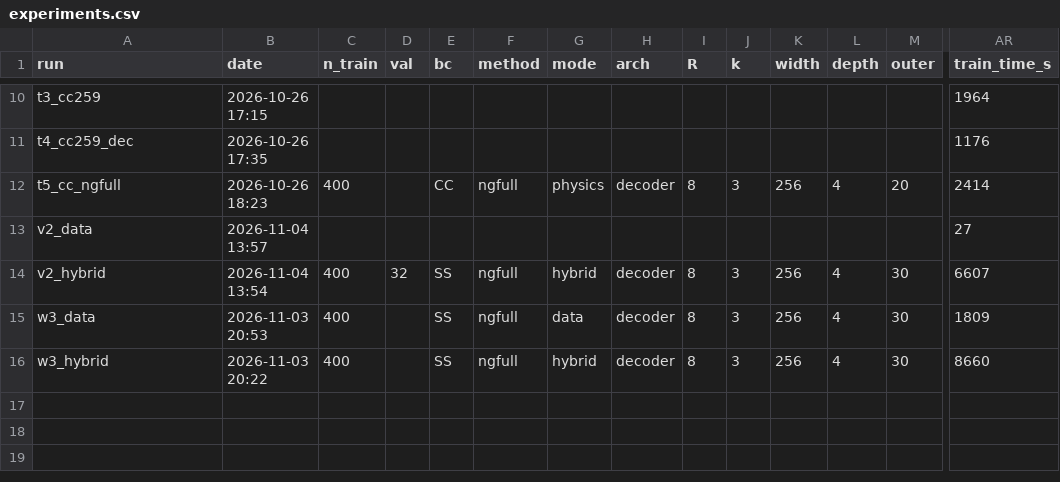
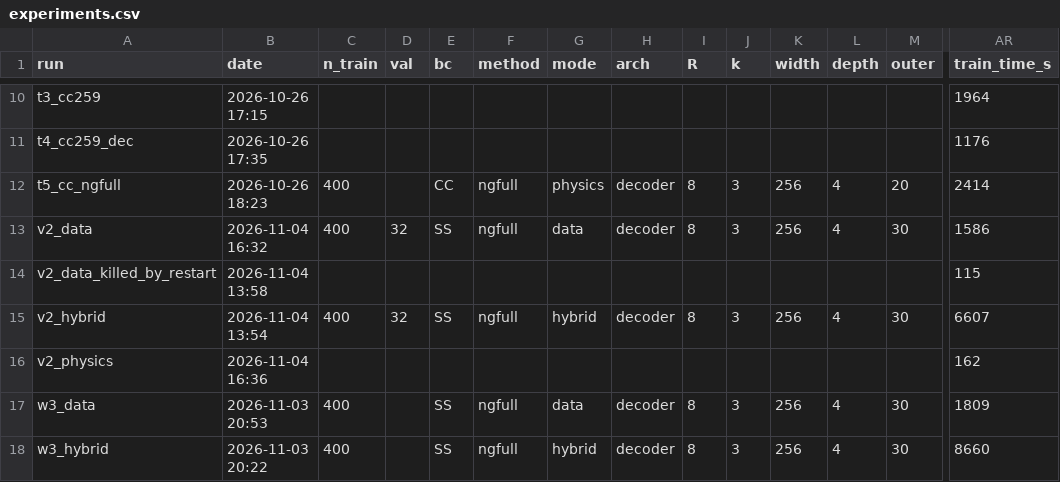
Before and after one commit to AyaElsayed9/Paper2PINNAya, a CSV file: results/experiments.csv, drawn as a sheet; only a part is shown, gaps mark what is left out; rows hold the shown columns only; the diff covers the shown part only; the diff names each change by its address in the sheet, - before the commit and + after, or states it on an @@ line.

```diff
--- a/results/experiments.csv
+++ b/results/experiments.csv
-B13 (date): 2026-11-04 13:57
+B13 (date): 2026-11-04 16:32
-C13 (n_train): (empty)
+C13 (n_train): 400
-D13 (val): (empty)
+D13 (val): 32
-E13 (bc): (empty)
+E13 (bc): SS
-F13 (method): (empty)
+F13 (method): ngfull
-G13 (mode): (empty)
+G13 (mode): data
-H13 (arch): (empty)
+H13 (arch): decoder
-I13 (R): (empty)
+I13 (R): 8
-J13 (k): (empty)
+J13 (k): 3
-K13 (width): (empty)
+K13 (width): 256
-L13 (depth): (empty)
+L13 (depth): 4
-M13 (outer): (empty)
+M13 (outer): 30
-AR13 (train_time_s): 27
+AR13 (train_time_s): 1586
+row 14: v2_data_killed_by_restart | 2026-11-04 13:58 |  |  |  |  |  |  |  |  |  |  |  | 115
+row 16: v2_physics | 2026-11-04 16:36 |  |  |  |  |  |  |  |  |  |  |  | 162
```
Also changed, not shown: 28 edited cells elsewhere in this file, 8 other files.
